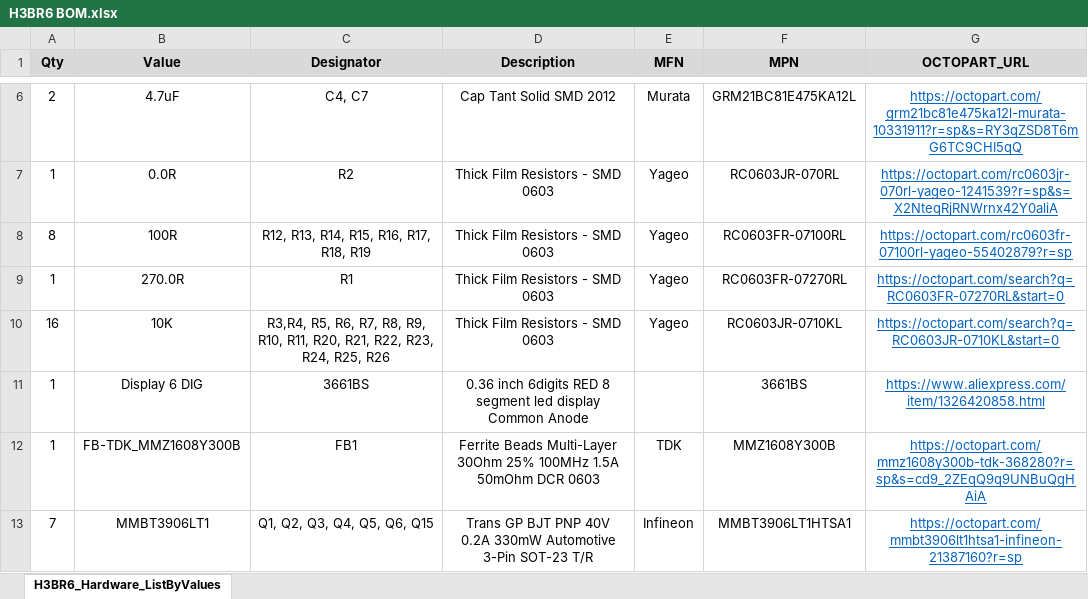
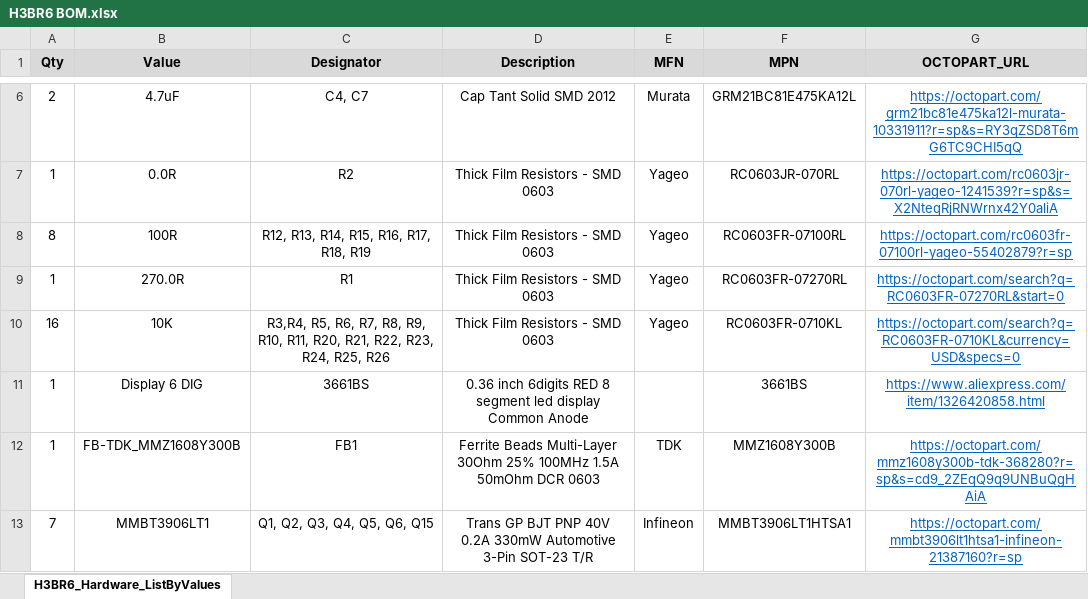
Before and after one commit to HexabitzPlatform/H3BR6x-Hardware, an Excel workbook: Rlease/BOM/H3BR6 BOM.xlsx, sheet H3BR6_Hardware_ListByValues, drawn as a sheet; only a part is shown, gaps mark what is left out; values as stored, in another font and other column widths than the file's, no borders; the diff names each change by its address in the sheet, - before the commit and + after, or states it on an @@ line.

Commit message:
- Updated BOM..

```diff
--- a/Rlease/BOM/H3BR6 BOM.xlsx (sheet H3BR6_Hardware_ListByValues)
+++ b/Rlease/BOM/H3BR6 BOM.xlsx (sheet H3BR6_Hardware_ListByValues)
-F10 (MPN): RC0603JR-0710KL
+F10 (MPN): RC0603FR-0710KL
-G10 (OCTOPART_URL): https://octopart.com/search?q=RC0603JR-0710KL&start=0
+G10 (OCTOPART_URL): https://octopart.com/search?q=RC0603FR-0710KL&currency=USD&specs=0
```
